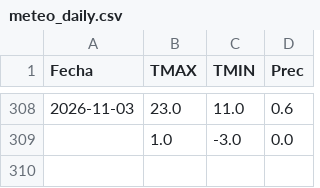
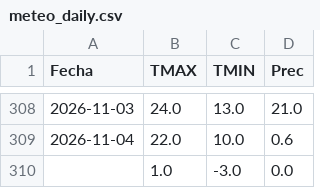
Before and after one commit to PREDWEEM/AVEFAPREDICTOR2026, a CSV file: meteo_daily.csv, drawn as a sheet; only a part is shown, gaps mark what is left out; the diff covers the shown part only.

```diff
--- a/meteo_daily.csv
+++ b/meteo_daily.csv
@@ -308,2 +308,3 @@ Fecha,TMAX,TMIN,Prec
-2026-11-03,23.0,11.0,0.6
+2026-11-03,24.0,13.0,21.0
+2026-11-04,22.0,10.0,0.6
 ,1.0,-3.0,0.0
```
Also changed, not shown: 32 edited cells elsewhere in this file.
